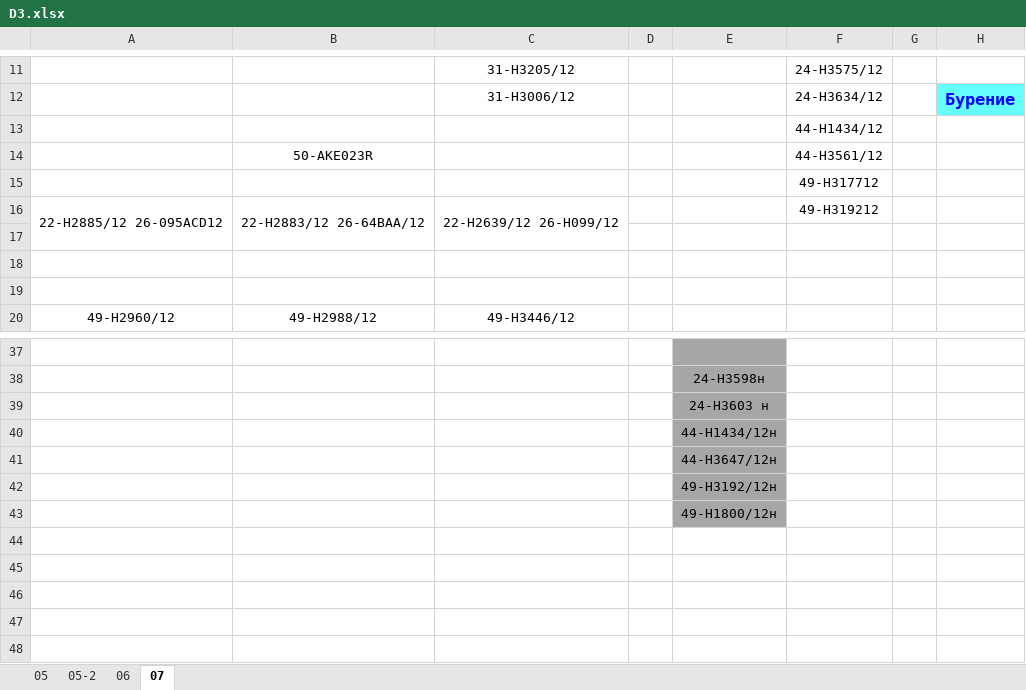
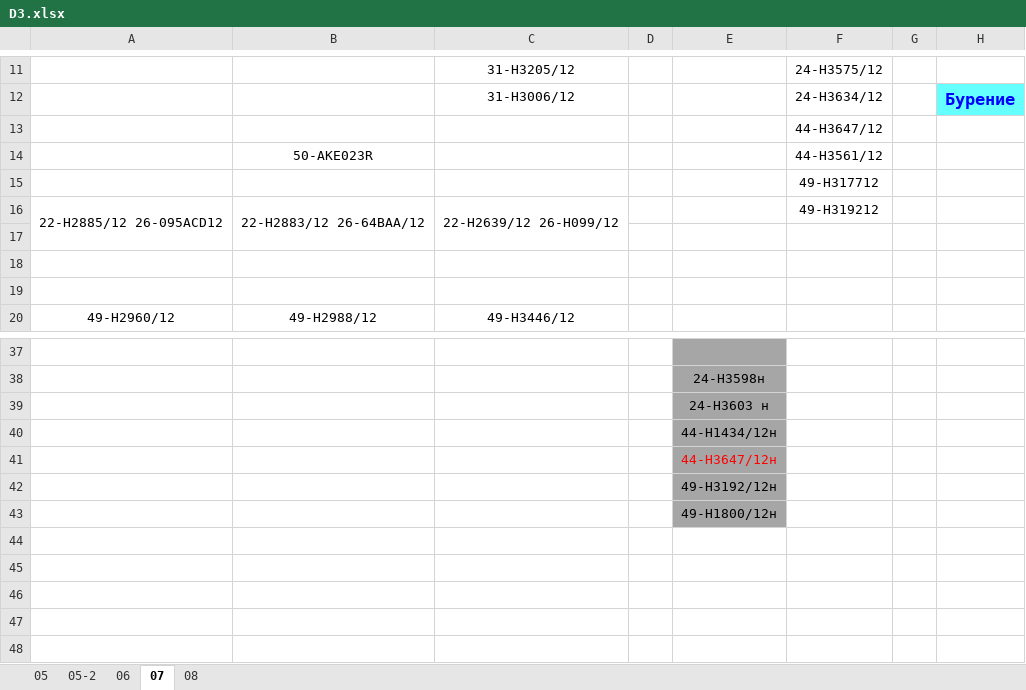
Before and after one commit to aura2889/summary, an Excel workbook: raw/D3.xlsx, sheet 07, drawn as a sheet; only a part is shown, gaps mark what is left out; values as stored, in another font and other column widths than the file's, no borders; the diff names each change by its address in the sheet, - before the commit and + after, or states it on an @@ line.

```diff
--- a/raw/D3.xlsx (sheet 07)
+++ b/raw/D3.xlsx (sheet 07)
+sheet tab: 08
-F13: 44-H1434/12
+F13: 44-H3647/12
-E41 text colour: black
+E41 text colour: #FF0000
```
Also changed, not shown: raw/MS.xlsx, raw/SB.xlsx, 7 other files.
